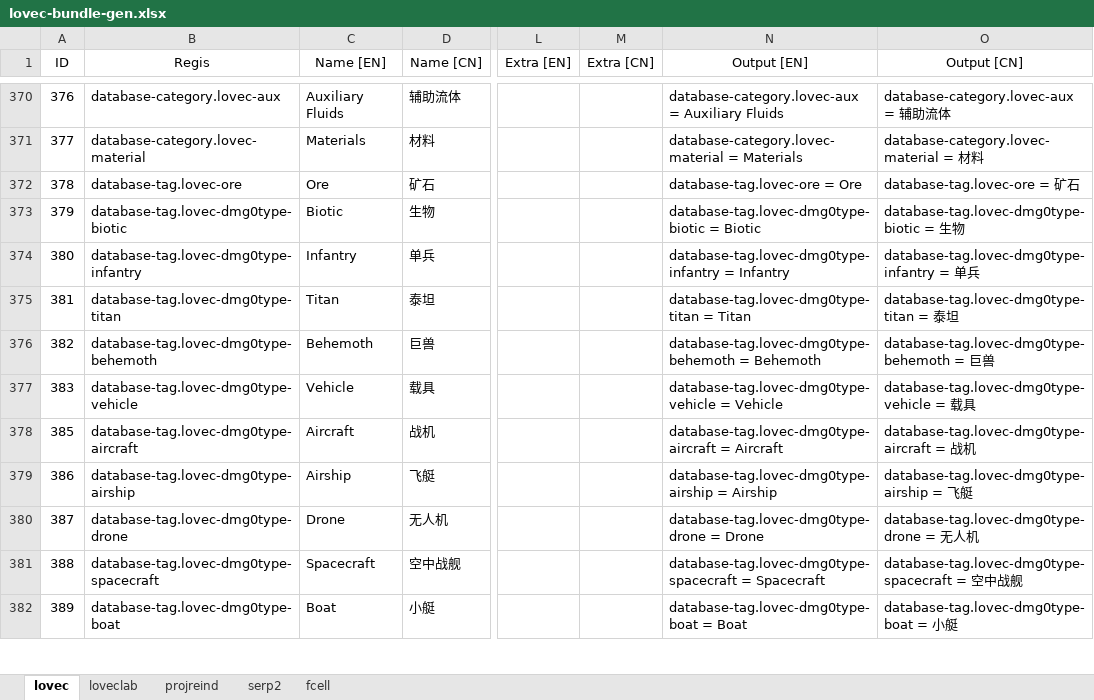
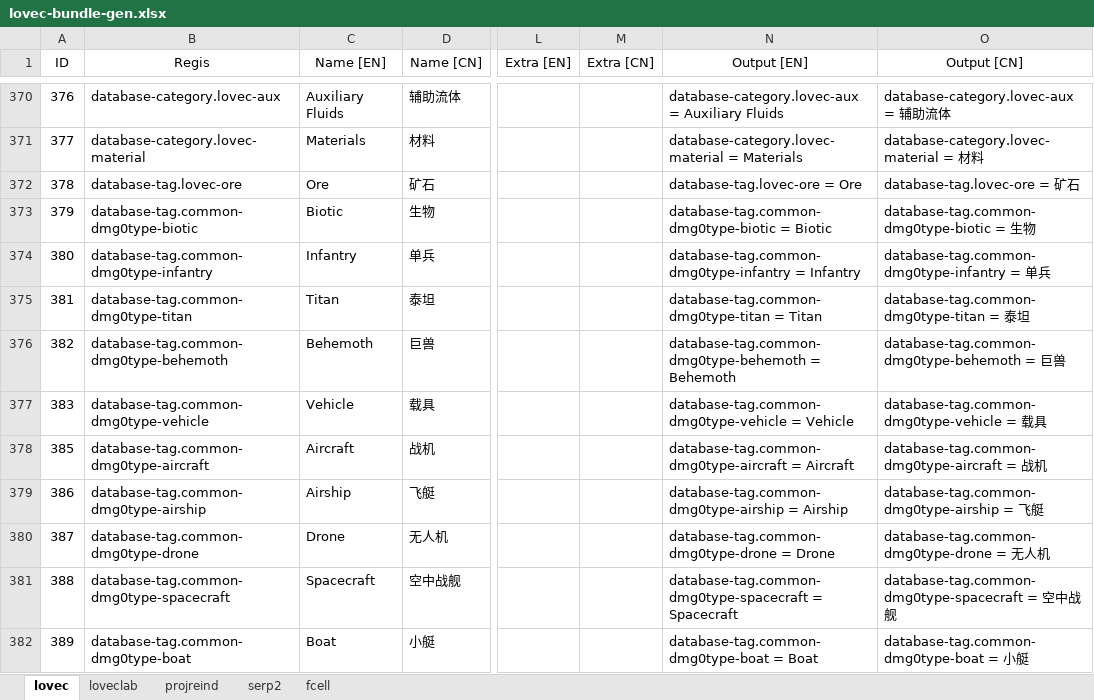
Before and after one commit to HuanXefh/Lovecraftian-Library-Java, an Excel workbook: lovec-bundle-gen.xlsx, sheet lovec, drawn as a sheet; only a part is shown, gaps mark what is left out; values as stored, in another font and other column widths than the file's, no borders; the diff covers the shown part only; the diff names each change by its address in the sheet, - before the commit and + after, or states it on an @@ line.

Commit message:
v102
Added CLS_unitDamageType.

```diff
--- a/lovec-bundle-gen.xlsx (sheet lovec)
+++ b/lovec-bundle-gen.xlsx (sheet lovec)
-B373 (Regis): database-tag.lovec-dmg0type-biotic
+B373 (Regis): database-tag.common-dmg0type-biotic
-N373 (Output [EN]): database-tag.lovec-dmg0type-biotic = Biotic
+N373 (Output [EN]): database-tag.common-dmg0type-biotic = Biotic
-O373 (Output [CN]): database-tag.lovec-dmg0type-biotic = 生物
+O373 (Output [CN]): database-tag.common-dmg0type-biotic = 生物
-B374 (Regis): database-tag.lovec-dmg0type-infantry
+B374 (Regis): database-tag.common-dmg0type-infantry
-N374 (Output [EN]): database-tag.lovec-dmg0type-infantry = Infantry
+N374 (Output [EN]): database-tag.common-dmg0type-infantry = Infantry
-O374 (Output [CN]): database-tag.lovec-dmg0type-infantry = 单兵
+O374 (Output [CN]): database-tag.common-dmg0type-infantry = 单兵
-B375 (Regis): database-tag.lovec-dmg0type-titan
+B375 (Regis): database-tag.common-dmg0type-titan
-N375 (Output [EN]): database-tag.lovec-dmg0type-titan = Titan
+N375 (Output [EN]): database-tag.common-dmg0type-titan = Titan
-O375 (Output [CN]): database-tag.lovec-dmg0type-titan = 泰坦
+O375 (Output [CN]): database-tag.common-dmg0type-titan = 泰坦
-B376 (Regis): database-tag.lovec-dmg0type-behemoth
+B376 (Regis): database-tag.common-dmg0type-behemoth
-N376 (Output [EN]): database-tag.lovec-dmg0type-behemoth = Behemoth
+N376 (Output [EN]): database-tag.common-dmg0type-behemoth = Behemoth
-O376 (Output [CN]): database-tag.lovec-dmg0type-behemoth = 巨兽
+O376 (Output [CN]): database-tag.common-dmg0type-behemoth = 巨兽
-B377 (Regis): database-tag.lovec-dmg0type-vehicle
+B377 (Regis): database-tag.common-dmg0type-vehicle
-N377 (Output [EN]): database-tag.lovec-dmg0type-vehicle = Vehicle
+N377 (Output [EN]): database-tag.common-dmg0type-vehicle = Vehicle
-O377 (Output [CN]): database-tag.lovec-dmg0type-vehicle = 载具
+O377 (Output [CN]): database-tag.common-dmg0type-vehicle = 载具
-B378 (Regis): database-tag.lovec-dmg0type-aircraft
+B378 (Regis): database-tag.common-dmg0type-aircraft
-N378 (Output [EN]): database-tag.lovec-dmg0type-aircraft = Aircraft
+N378 (Output [EN]): database-tag.common-dmg0type-aircraft = Aircraft
-O378 (Output [CN]): database-tag.lovec-dmg0type-aircraft = 战机
+O378 (Output [CN]): database-tag.common-dmg0type-aircraft = 战机
-B379 (Regis): database-tag.lovec-dmg0type-airship
+B379 (Regis): database-tag.common-dmg0type-airship
-N379 (Output [EN]): database-tag.lovec-dmg0type-airship = Airship
+N379 (Output [EN]): database-tag.common-dmg0type-airship = Airship
-O379 (Output [CN]): database-tag.lovec-dmg0type-airship = 飞艇
+O379 (Output [CN]): database-tag.common-dmg0type-airship = 飞艇
-B380 (Regis): database-tag.lovec-dmg0type-drone
+B380 (Regis): database-tag.common-dmg0type-drone
-N380 (Output [EN]): database-tag.lovec-dmg0type-drone = Drone
+N380 (Output [EN]): database-tag.common-dmg0type-drone = Drone
-O380 (Output [CN]): database-tag.lovec-dmg0type-drone = 无人机
+O380 (Output [CN]): database-tag.common-dmg0type-drone = 无人机
-B381 (Regis): database-tag.lovec-dmg0type-spacecraft
+B381 (Regis): database-tag.common-dmg0type-spacecraft
-N381 (Output [EN]): database-tag.lovec-dmg0type-spacecraft = Spacecraft
+N381 (Output [EN]): database-tag.common-dmg0type-spacecraft = Spacecraft
-O381 (Output [CN]): database-tag.lovec-dmg0type-spacecraft = 空…
+O381 (Output [CN]): database-tag.common-dmg0type-spacecraft = 空…
-B382 (Regis): database-tag.lovec-dmg0type-boat
+B382 (Regis): database-tag.common-dmg0type-boat
-N382 (Output [EN]): database-tag.lovec-dmg0type-boat = Boat
+N382 (Output [EN]): database-tag.common-dmg0type-boat = Boat
-O382 (Output [CN]): database-tag.lovec-dmg0type-boat = 小艇
+O382 (Output [CN]): database-tag.common-dmg0type-boat = 小艇
```
Also changed, not shown: 12 edited cells elsewhere in this sheet, 17 other files.
